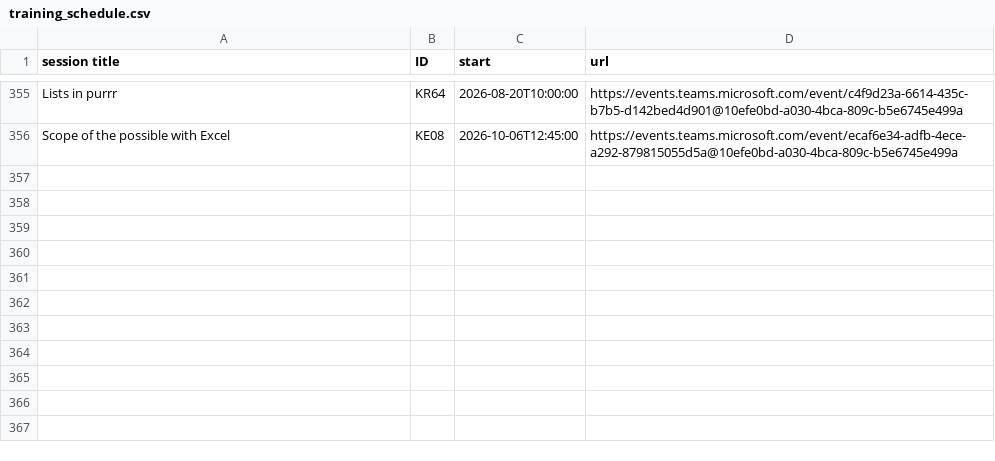
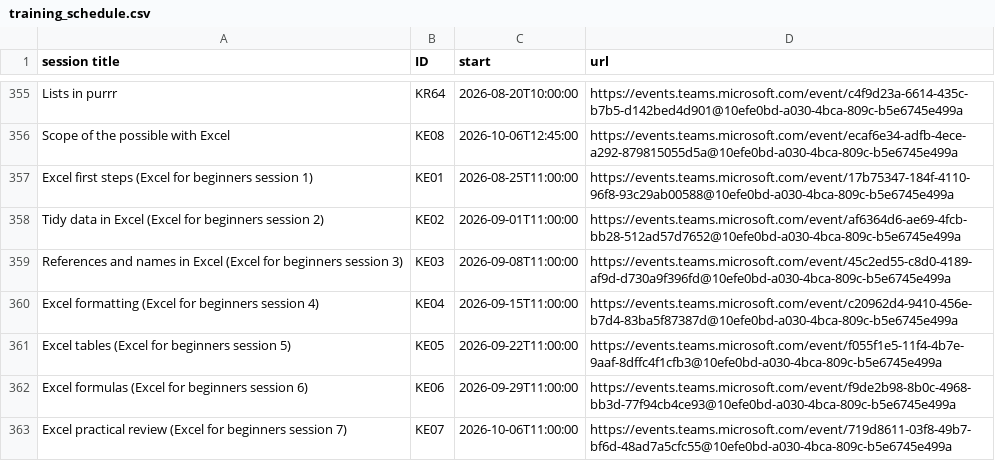
Before and after one commit to NES-DEW/KIND-training, a CSV file: data/training_schedule.csv, drawn as a sheet; only a part is shown, gaps mark what is left out; the diff names each change by its address in the sheet, - before the commit and + after, or states it on an @@ line.

Commit message:
added beginners Excel

```diff
--- a/data/training_schedule.csv
+++ b/data/training_schedule.csv
+row 357: Excel first steps (Excel for beginners session 1) | KE01 | 2026-08-25T11:00:00 | https://events.teams.microsoft.com/event/17b75347-184f-4110-96f8-93c29ab00588@10efe0bd-a030-4bca-809c-b5e6745e499a
+row 358: Tidy data in Excel (Excel for beginners session 2) | KE02 | 2026-09-01T11:00:00 | https://events.teams.microsoft.com/event/af6364d6-ae69-4fcb-bb28-512ad57d7652@10efe0bd-a030-4bca-809c-b5e6745e499a
+row 359: References and names in Excel (Excel for beginners session 3) | KE03 | 2026-09-08T11:00:00 | https://events.teams.microsoft.com/event/45c2ed55-c8d0-4189-af9d-d730a9f396fd@10efe0bd-a030-4bca-809c-b5e6745e499a
+row 360: Excel formatting (Excel for beginners session 4) | KE04 | 2026-09-15T11:00:00 | https://events.teams.microsoft.com/event/c20962d4-9410-456e-b7d4-83ba5f87387d@10efe0bd-a030-4bca-809c-b5e6745e499a
+row 361: Excel tables (Excel for beginners session 5) | KE05 | 2026-09-22T11:00:00 | https://events.teams.microsoft.com/event/f055f1e5-11f4-4b7e-9aaf-8dffc4f1cfb3@10efe0bd-a030-4bca-809c-b5e6745e499a
+row 362: Excel formulas (Excel for beginners session 6) | KE06 | 2026-09-29T11:00:00 | https://events.teams.microsoft.com/event/f9de2b98-8b0c-4968-bb3d-77f94cb4ce93@10efe0bd-a030-4bca-809c-b5e6745e499a
+row 363: Excel practical review (Excel for beginners session 7) | KE07 | 2026-10-06T11:00:00 | https://events.teams.microsoft.com/event/719d8611-03f8-49b7-bf6d-48ad7a5cfc55@10efe0bd-a030-4bca-809c-b5e6745e499a
```
